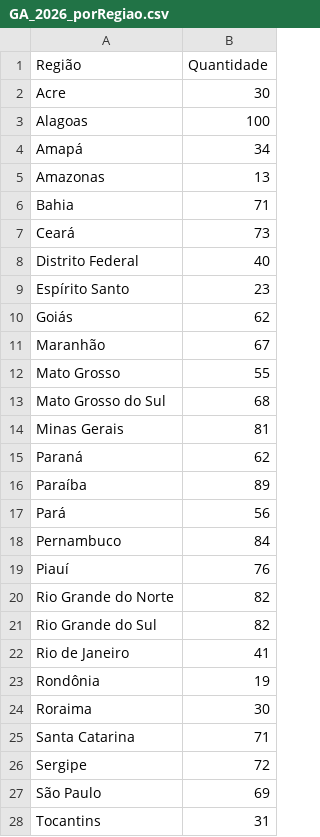
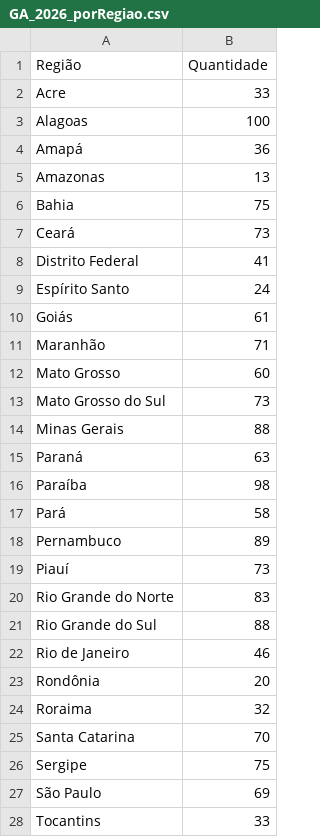
Before and after one commit to denistchob-ctrl/MAGALU, a CSV file: BD/GA_2026_porRegiao.csv, drawn as a sheet.

```diff
--- a/BD/GA_2026_porRegiao.csv
+++ b/BD/GA_2026_porRegiao.csv
@@ -1,28 +1,28 @@
 Região,Quantidade
-Acre,30
+Acre,33
 Alagoas,100
-Amapá,34
+Amapá,36
 Amazonas,13
-Bahia,71
+Bahia,75
 Ceará,73
-Distrito Federal,40
-Espírito Santo,23
-Goiás,62
-Maranhão,67
-Mato Grosso,55
-Mato Grosso do Sul,68
-Minas Gerais,81
-Paraná,62
-Paraíba,89
-Pará,56
-Pernambuco,84
-Piauí,76
-Rio Grande do Norte,82
-Rio Grande do Sul,82
-Rio de Janeiro,41
-Rondônia,19
-Roraima,30
-Santa Catarina,71
-Sergipe,72
+Distrito Federal,41
+Espírito Santo,24
+Goiás,61
+Maranhão,71
+Mato Grosso,60
+Mato Grosso do Sul,73
+Minas Gerais,88
+Paraná,63
+Paraíba,98
+Pará,58
+Pernambuco,89
+Piauí,73
+Rio Grande do Norte,83
+Rio Grande do Sul,88
+Rio de Janeiro,46
+Rondônia,20
+Roraima,32
+Santa Catarina,70
+Sergipe,75
 São Paulo,69
-Tocantins,31
+Tocantins,33
```
Also changed, not shown: BD/GA_2026.csv, BD/GA_porRegiao_agregada.csv, 5 other files.
